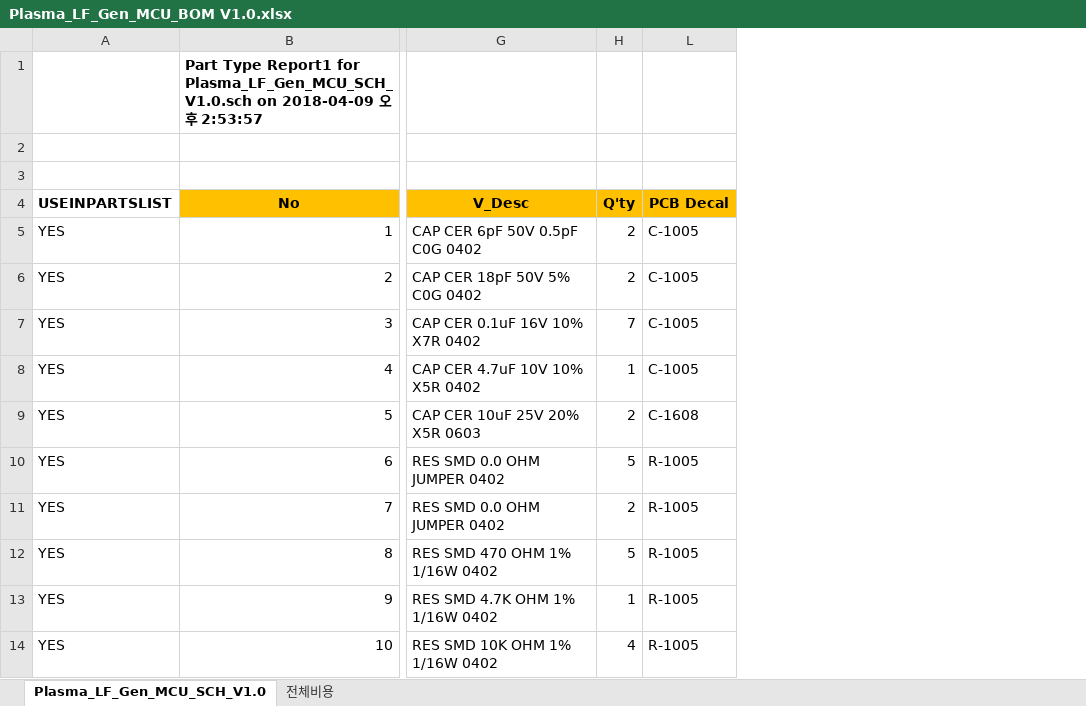
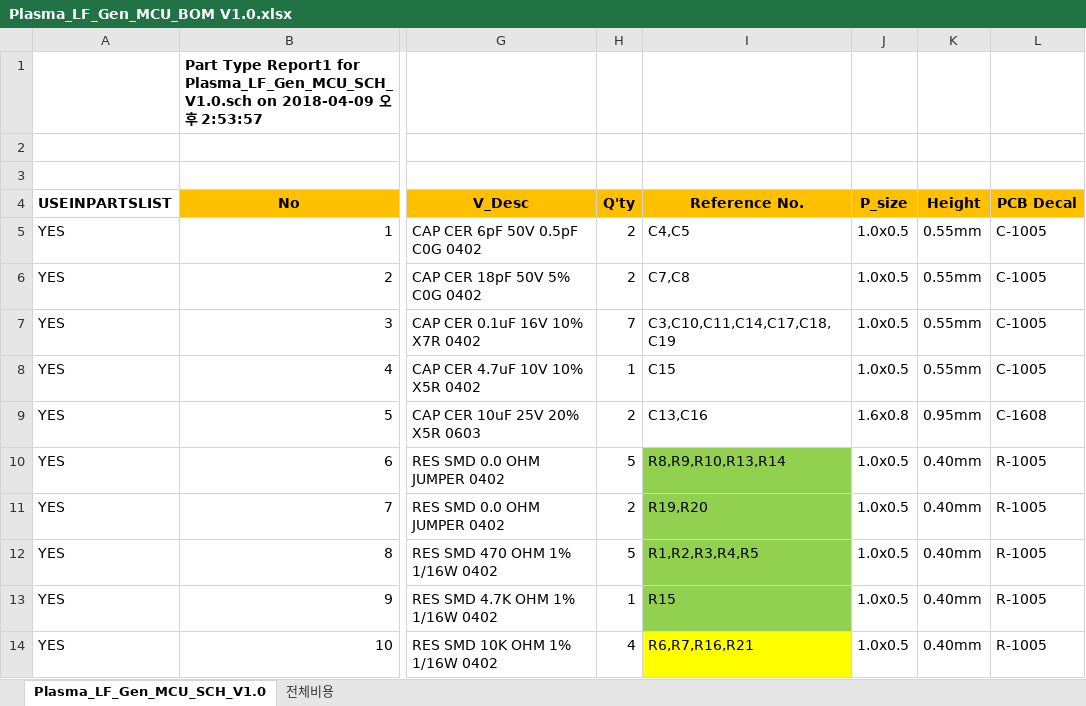
Before and after one commit to ArvidJoung/Plasma_LF, an Excel workbook: 1_LF_Generator_MCU/1_Schematic/V1.0/Plasma_LF_Gen_MCU_BOM V1.0.xlsx, sheet Plasma_LF_Gen_MCU_SCH_V1.0, drawn as a sheet; only a part is shown, gaps mark what is left out; values as stored, in another font and other column widths than the file's, no borders; the diff names each change by its address in the sheet, - before the commit and + after, or states it on an @@ line.

Commit message:
[GEN MCU] Soldering check

```diff
--- a/1_LF_Generator_MCU/1_Schematic/V1.0/Plasma_LF_Gen_MCU_BOM V1.0.xlsx (sheet Plasma_LF_Gen_MCU_SCH_V1.0)
+++ b/1_LF_Generator_MCU/1_Schematic/V1.0/Plasma_LF_Gen_MCU_BOM V1.0.xlsx (sheet Plasma_LF_Gen_MCU_SCH_V1.0)
@@ column I (Reference No.) unhidden, rows 5-14: C4,C5 | C7,C8 | C3,C10,C11,C14,C17,C18,C19 | C15 | C13,C16 | R8,R9,R10,R13,R14 | R19,R20 | R1,R2,R3,R4,R5 | R15 | R6,R7,R16,R21 @@
@@ column J (P_size) unhidden, rows 5-14: 1.0x0.5 | 1.0x0.5 | 1.0x0.5 | 1.0x0.5 | 1.6x0.8 | 1.0x0.5 | 1.0x0.5 | 1.0x0.5 | 1.0x0.5 | 1.0x0.5 @@
@@ column K (Height) unhidden, rows 5-14: 0.55mm | 0.55mm | 0.55mm | 0.55mm | 0.95mm | 0.40mm | 0.40mm | 0.40mm | 0.40mm | 0.40mm @@
```
